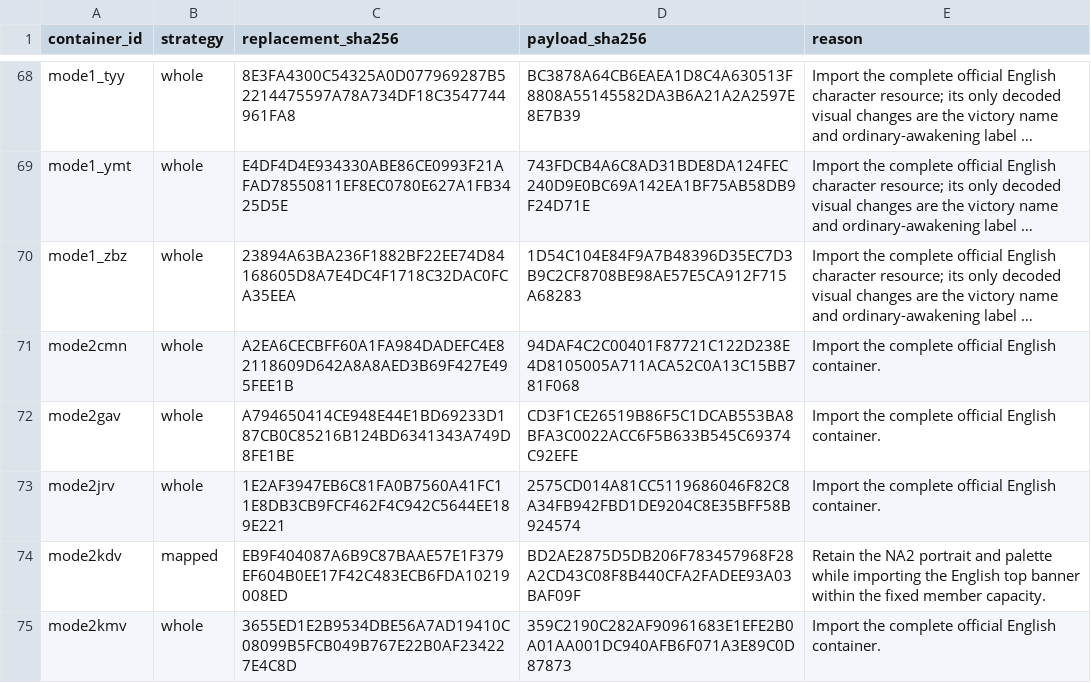
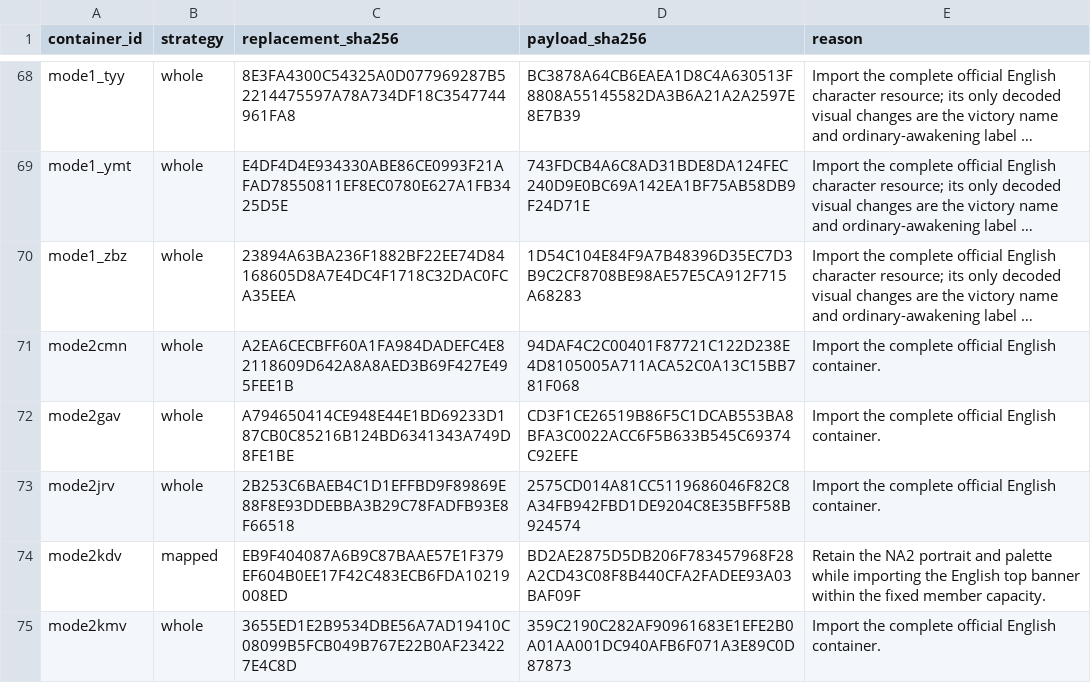
Before and after one commit to solid1353/NA2-Modding, a TSV file: na2_patcher/features/localization/texture_patcher/strategies.tsv, drawn as a sheet; only a part is shown, gaps mark what is left out; long unchanged cells end in ….

```diff
--- a/na2_patcher/features/localization/texture_patcher/strategies.tsv
+++ b/na2_patcher/features/localization/texture_patcher/strategies.tsv
@@ -72,3 +72,3 @@ mode2cmn	whole	A2EA6CECBFF60A1FA984DADEFC4E82118609D642A8A8AED3B69F427E495FEE1B
 mode2gav	whole	A794650414CE948E44E1BD69233D187CB0C85216B124BD6341343A749D8FE1BE	CD3F1CE26519B86F5C1DCAB553BA8BFA3C0022ACC6F5B633B545C69374C92EFE	Import the complete official English container.
-mode2jrv	whole	1E2AF3947EB6C81FA0B7560A41FC11E8DB3CB9FCF462F4C942C5644EE189E221	2575CD014A81CC5119686046F82C8A34FB942FBD1DE9204C8E35BFF58B924574	Import the complete official English container.
+mode2jrv	whole	2B253C6BAEB4C1D1EFFBD9F89869E88F8E93DDEBBA3B29C78FADFB93E8F66518	2575CD014A81CC5119686046F82C8A34FB942FBD1DE9204C8E35BFF58B924574	Import the complete official English container.
 mode2kdv	mapped	EB9F404087A6B9C87BAAE57E1F379EF604B0EE17F42C483ECB6FDA10219008ED	BD2AE2875D5DB206F783457968F28A2CD43C08F8B440CFA2FADEE93A03BAF09F	Retain the NA2 portrait and palette while importing the English top banner within the fixed member capacity.
```
Also changed, not shown: na2_patcher/profiles/current/features.tsv, 3 other files.
